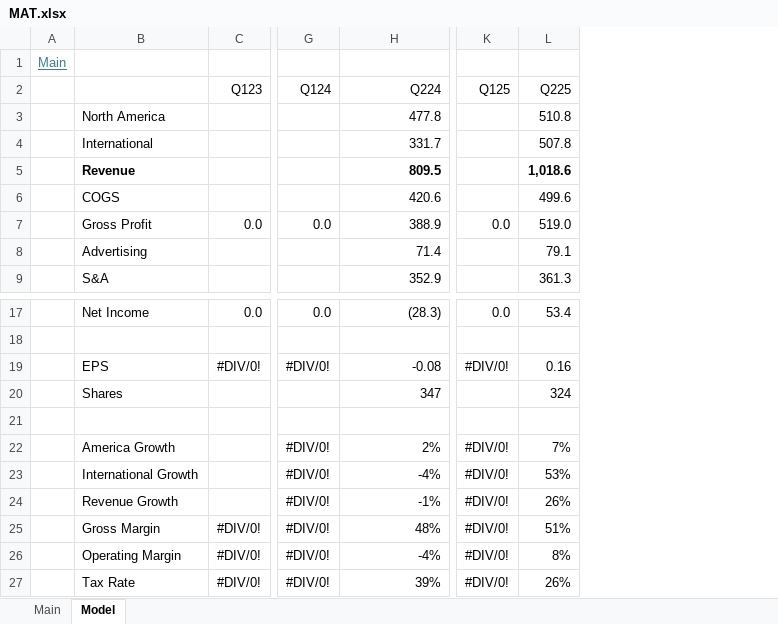
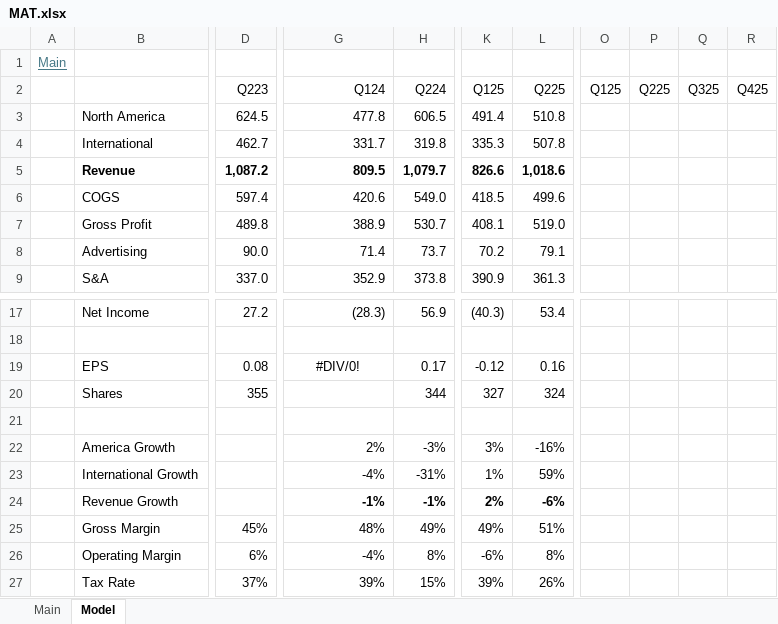
Before and after one commit to oscarsettje/Models, an Excel workbook: MAT.xlsx, sheet Model, drawn as a sheet; only a part is shown, gaps mark what is left out; values as stored, in another font and other column widths than the file's, no borders; removed rows and columns are numbered as before the commit, all else as after; the diff covers the shown part only; the diff names each change by its address in the sheet, - before the commit and + after, or states it on an @@ line.

```diff
--- a/MAT.xlsx (sheet Model)
+++ b/MAT.xlsx (sheet Model)
-column C, rows 2-7: Q123 |  |  |  |  | 0.0; rows 17-27: 0.0 |  | #DIV/0! |  |  |  |  |  | #DIV/0! | #DIV/0! | #DIV/0!
+column D, rows 2-9: Q223 | 624.5 | 462.7 | 1,087.2 | 597.4 | 489.8 | 90.0 | 337.0; rows 17-27: 27.2 |  | 0.08 | 355 |  |  |  |  | 45% | 6% | 37%
-column G, rows 2-7: Q124 |  |  |  |  | 0.0; rows 17-27: 0.0 |  | #DIV/0! |  |  | #DIV/0! | #DIV/0! | #DIV/0! | #DIV/0! | #DIV/0! | #DIV/0!
+column H, rows 2-9: Q224 | 606.5 | 319.8 | 1,079.7 | 549.0 | 530.7 | 73.7 | 373.8; rows 17-27: 56.9 |  | 0.17 | 344 |  | -3% | -31% | -1% | 49% | 8% | 15%
-column K, rows 2-7: Q125 |  |  |  |  | 0.0; rows 17-27: 0.0 |  | #DIV/0! |  |  | #DIV/0! | #DIV/0! | #DIV/0! | #DIV/0! | #DIV/0! | #DIV/0!
+column K, rows 2-9: Q125 | 491.4 | 335.3 | 826.6 | 418.5 | 408.1 | 70.2 | 390.9; rows 17-27: (40.3) |  | -0.12 | 327 |  | 3% | 1% | 2% | 49% | -6% | 39%
+column O, row 2: Q125
+column P, row 2: Q225
+column Q, row 2: Q325
+column R, row 2: Q425
-G2: Q224
+G2: Q124
-G19: -0.08
+G19: #DIV/0!
-G19 alignment: right
+G19 alignment: center
-G20: 347
+G20: (empty)
-L22: 7%
+L22: -16%
-L23: 53%
+L23: 59%
-G24 bold: off
+G24 bold: on
-L24: 26%
+L24: -6%
-L24 bold: off
+L24 bold: on
```
Also changed, not shown: 1 edited cell and cell formats elsewhere in this sheet, sheet Main, formulas that keep their value, 7974.T.xlsx, DASH.xlsx, 7 other files.
